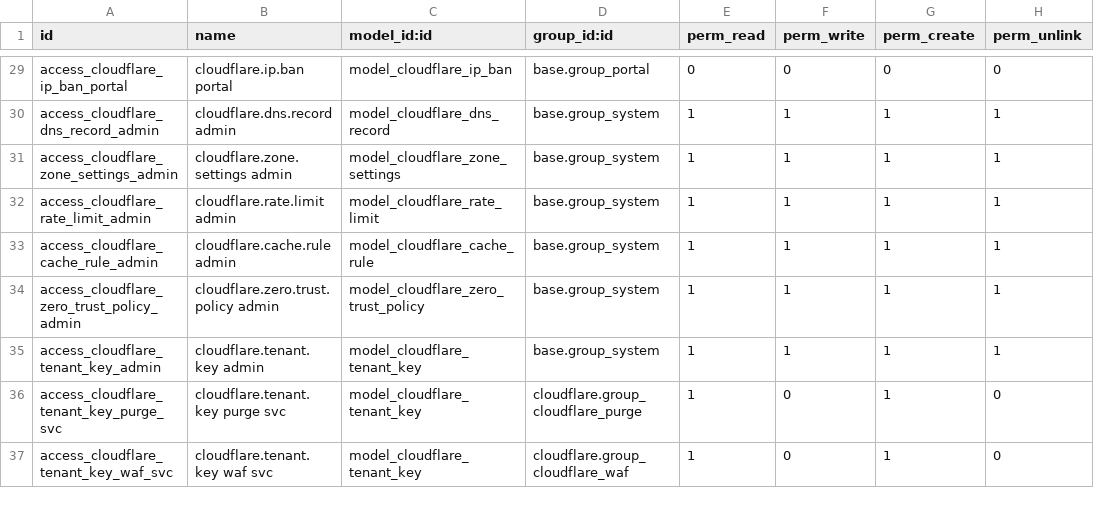
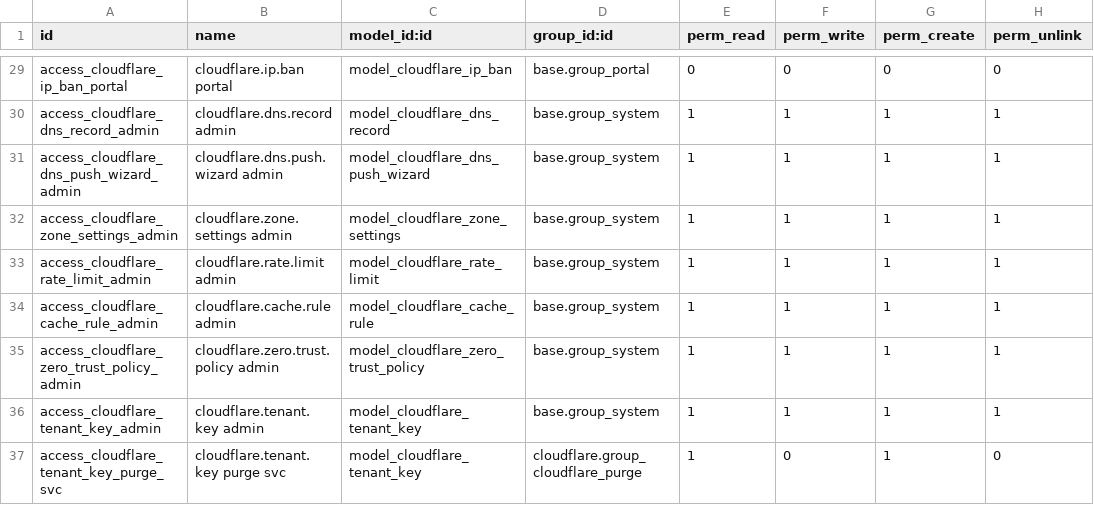
Before and after one commit to BrucePerens/hams_open, a CSV file: cloudflare/security/ir.model.access.csv, drawn as a sheet; only a part is shown, gaps mark what is left out; the shorter side is filled out with more unchanged rows; the diff names each change by its address in the sheet, - before the commit and + after, or states it on an @@ line.

```diff
--- a/cloudflare/security/ir.model.access.csv
+++ b/cloudflare/security/ir.model.access.csv
+row 31: access_cloudflare_dns_push_wizard_admin | cloudflare.dns.push.wizard admin | model_cloudflare_dns_push_wizard | base.group_system | 1 | 1 | 1 | 1
```
Also changed, not shown: 14 other files.
